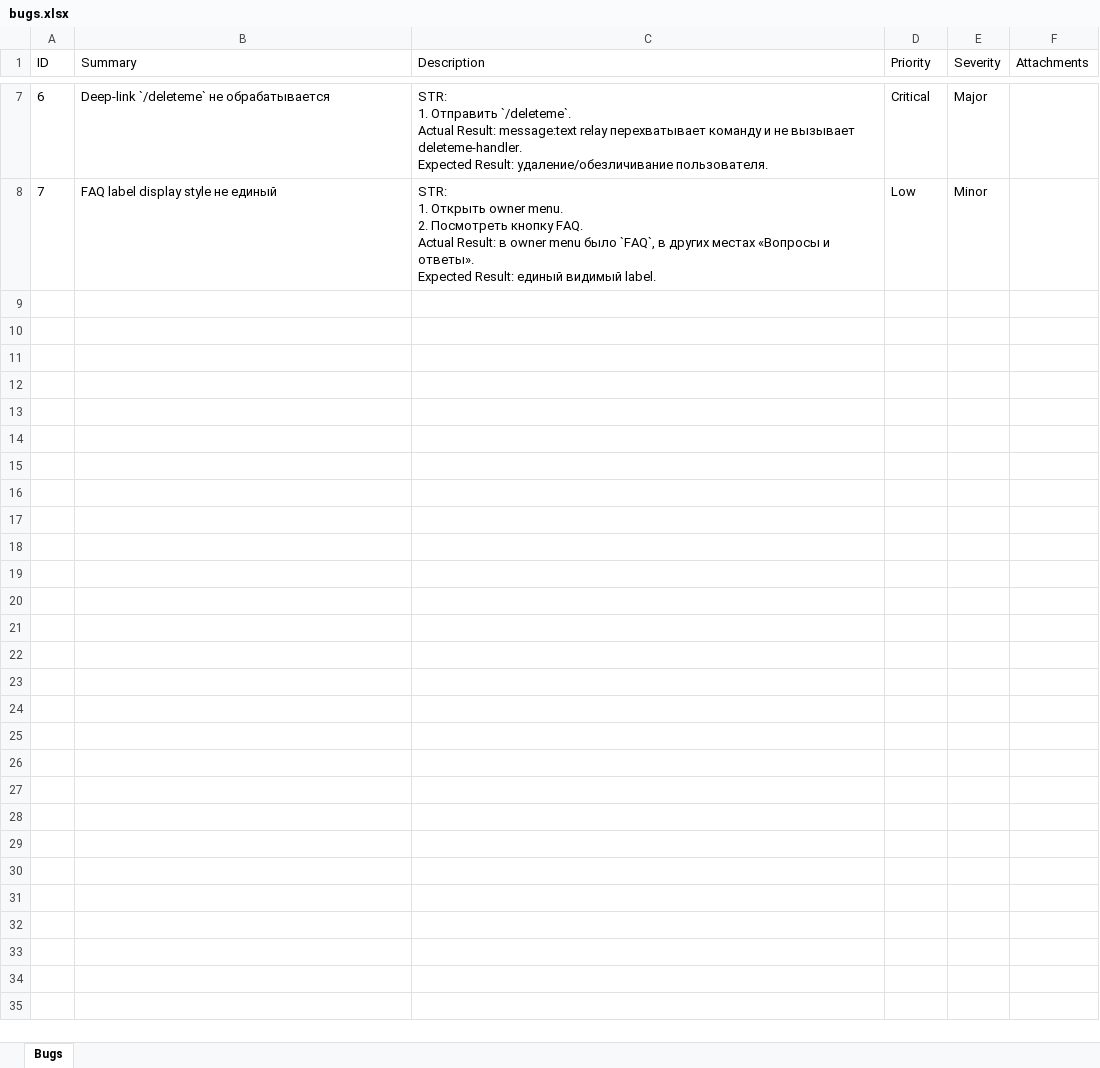
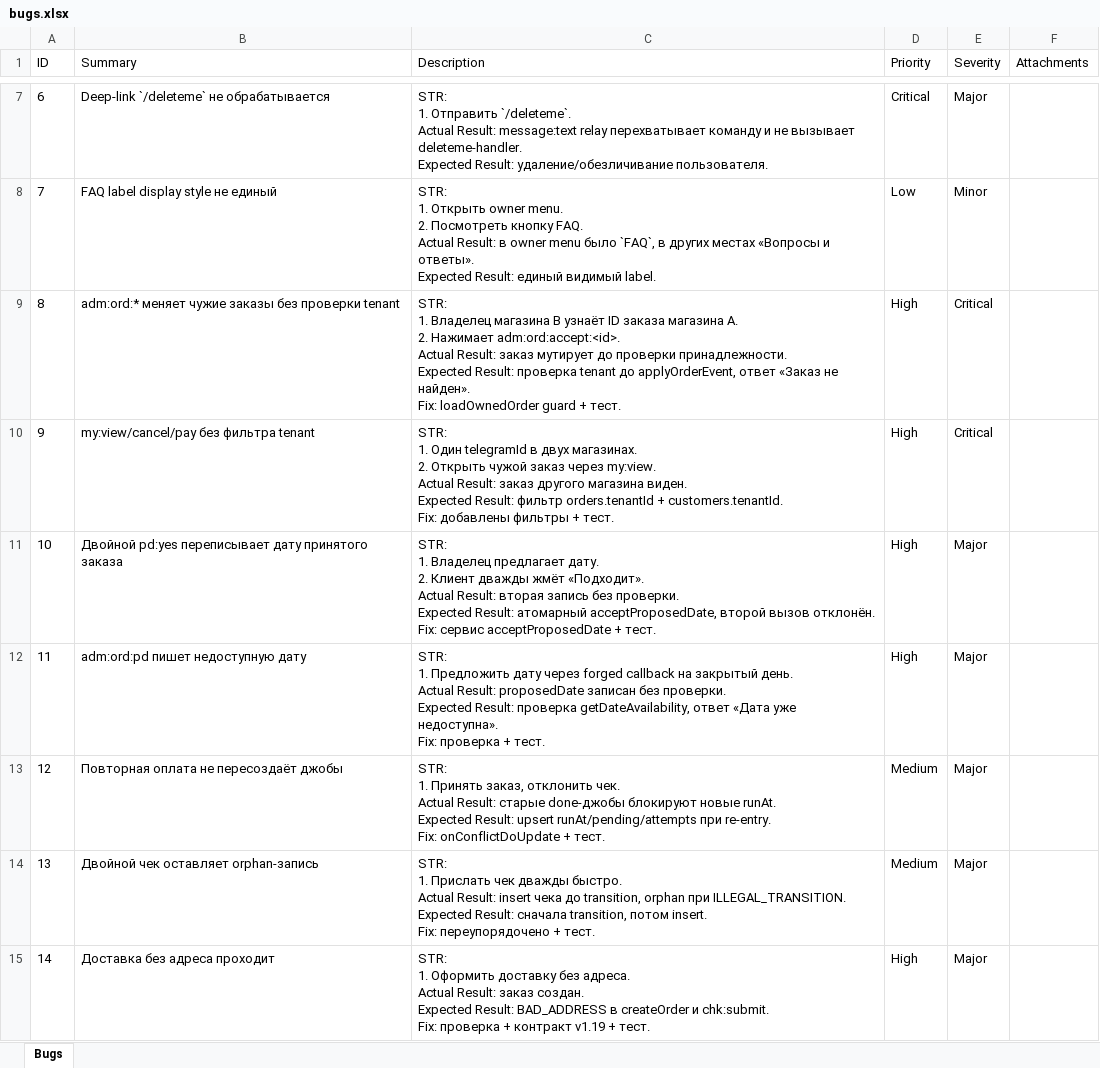
Before and after one commit to koyaware/confectioner-bot, an Excel workbook: docs/qa/bugs.xlsx, sheet Bugs, drawn as a sheet; only a part is shown, gaps mark what is left out; values as stored, in another font and other column widths than the file's, no borders; ↵ is a line break in a cell; the diff covers the shown part only; the diff names each change by its address in the sheet, - before the commit and + after, or states it on an @@ line.

Commit message:
docs: extend qa cases and bug table

```diff
--- a/docs/qa/bugs.xlsx (sheet Bugs)
+++ b/docs/qa/bugs.xlsx (sheet Bugs)
+row 9: 8 | adm:ord:* меняет чужие заказы без проверки tenant | STR: ↵ 1. Владелец магазина B узнаёт ID заказа магазина A. ↵ 2. Нажимает adm:ord:accept:<id>. ↵ Actual Result: заказ мутирует до проверки принадлежности. ↵ Expected Result: проверка tenant до applyOrderEvent, ответ «Заказ не найден». ↵ Fix: loadOwnedOrder guard + тест. | High | Critical
+row 10: 9 | my:view/cancel/pay без фильтра tenant | STR: ↵ 1. Один telegramId в двух магазинах. ↵ 2. Открыть чужой заказ через my:view. ↵ Actual Result: заказ другого магазина виден. ↵ Expected Result: фильтр orders.tenantId + customers.tenantId. ↵ Fix: добавлены фильтры + тест. | High | Critical
+row 11: 10 | Двойной pd:yes переписывает дату принятого заказа | STR: ↵ 1. Владелец предлагает дату. ↵ 2. Клиент дважды жмёт «Подходит». ↵ Actual Result: вторая запись без проверки. ↵ Expected Result: атомарный acceptProposedDate, второй вызов отклонён. ↵ Fix: сервис acceptProposedDate + тест. | High | Major
+row 12: 11 | adm:ord:pd пишет недоступную дату | STR: ↵ 1. Предложить дату через forged callback на закрытый день. ↵ Actual Result: proposedDate записан без проверки. ↵ Expected Result: проверка getDateAvailability, ответ «Дата уже недоступна». ↵ Fix: проверка + тест. | High | Major
+row 13: 12 | Повторная оплата не пересоздаёт джобы | STR: ↵ 1. Принять заказ, отклонить чек. ↵ Actual Result: старые done-джобы блокируют новые runAt. ↵ Expected Result: upsert runAt/pending/attempts при re-entry. ↵ Fix: onConflictDoUpdate + тест. | Medium | Major
+row 14: 13 | Двойной чек оставляет orphan-запись | STR: ↵ 1. Прислать чек дважды быстро. ↵ Actual Result: insert чека до transition, orphan при ILLEGAL_TRANSITION. ↵ Expected Result: сначала transition, потом insert. ↵ Fix: переупорядочено + тест. | Medium | Major
+row 15: 14 | Доставка без адреса проходит | STR: ↵ 1. Оформить доставку без адреса. ↵ Actual Result: заказ создан. ↵ Expected Result: BAD_ADDRESS в createOrder и chk:submit. ↵ Fix: проверка + контракт v1.19 + тест. | High | Major
```
Also changed, not shown: 7 added rows elsewhere in this sheet, 1 other file.
